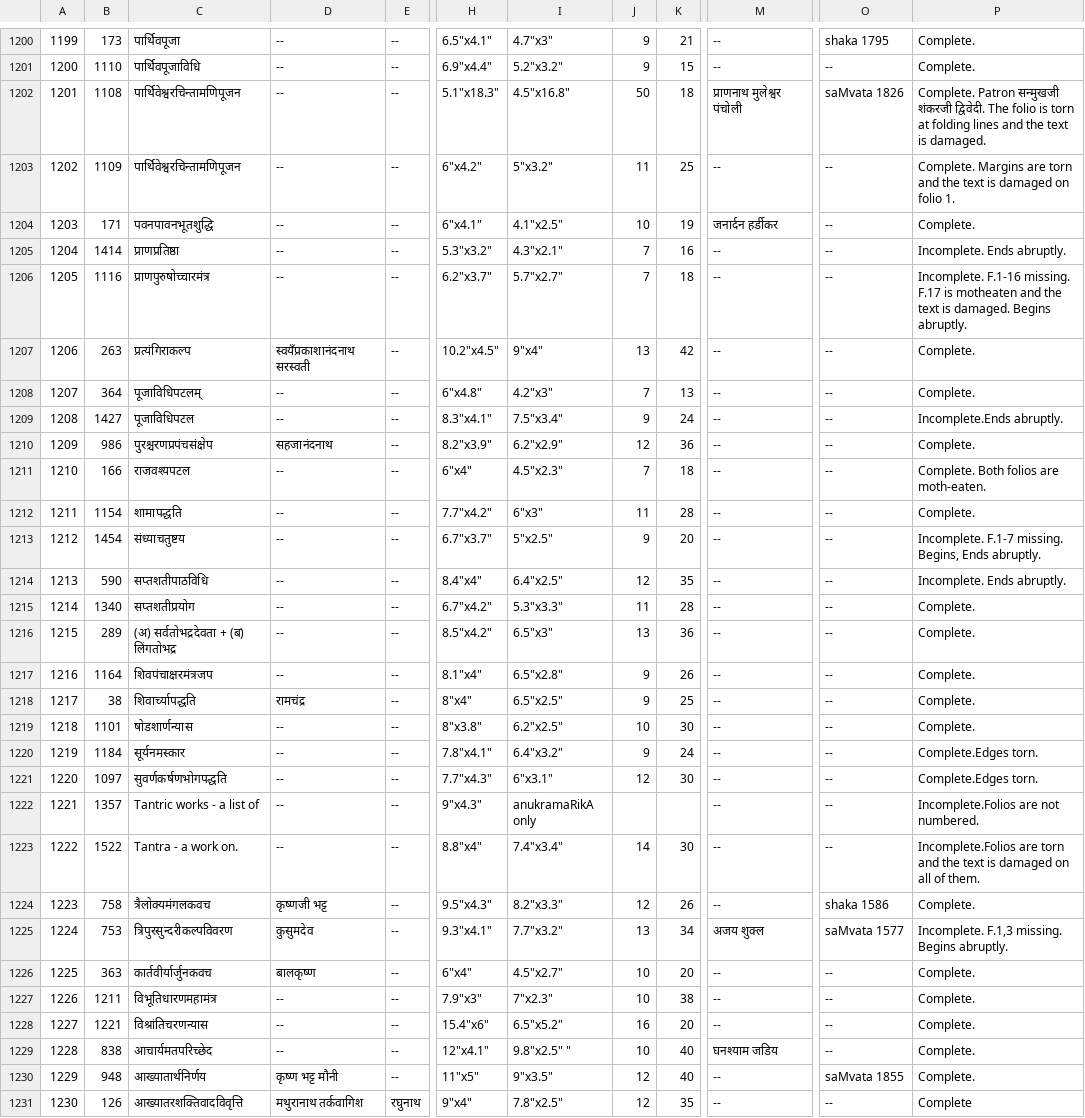
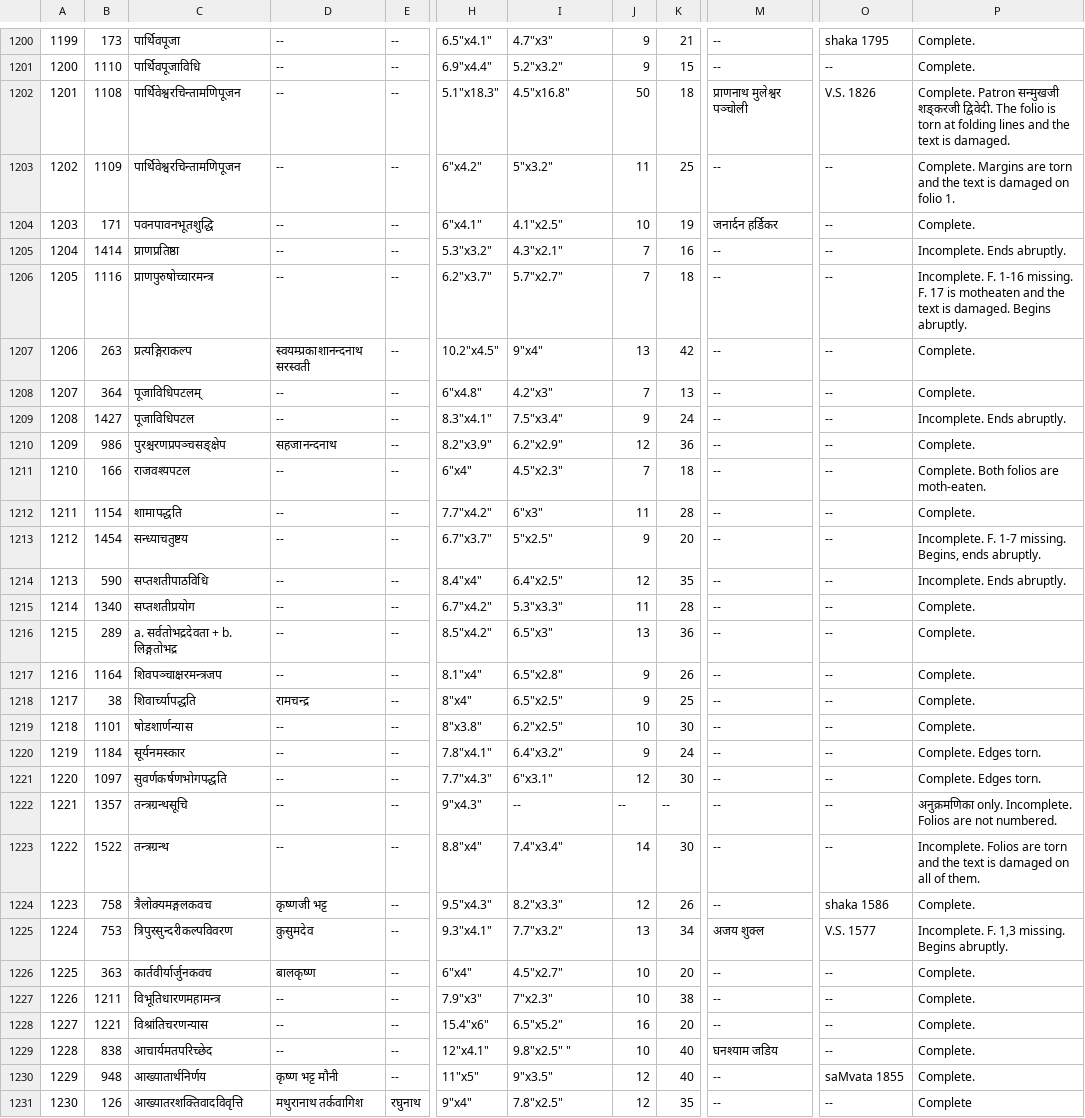
Before and after one commit to drdhaval2785/ChunilalGandhiVidyabhavan, a TSV file: derivedFiles/cataloguev006.tsv, drawn as a sheet; only a part is shown, gaps mark what is left out; the diff names each change by its address in the sheet, - before the commit and + after, or states it on an @@ line.

```diff
--- a/derivedFiles/cataloguev006.tsv
+++ b/derivedFiles/cataloguev006.tsv
-M1202: प्राणनाथ मुलेश्वर पंचोली
+M1202: प्राणनाथ मुलेश्वर पञ्चोली
-O1202: saMvata 1826
+O1202: V.S. 1826
-P1202: …Patron सन्मुखजी शंकरजी द्विवेदी. The…
+P1202: …Patron सन्मुखजी शङ्करजी द्विवेदी. The…
-M1204: जनार्दन हर्डीकर
+M1204: जनार्दन हर्डिकर
-C1206: प्राणपुरुषोच्चारमंत्र
+C1206: प्राणपुरुषोच्चारमन्त्र
-P1206: Incomplete. F.1-16 missing. F.17 is motheaten…
+P1206: Incomplete. F. 1-16 missing. F. 17 is motheaten…
-C1207: प्रत्यंगिराकल्प
+C1207: प्रत्यङ्गिराकल्प
-D1207: स्वयँप्रकाशानंदनाथ सरस्वती
+D1207: स्वयम्प्रकाशानन्दनाथ सरस्वती
-P1209: Incomplete.Ends abruptly.
+P1209: Incomplete. Ends abruptly.
-C1210: पुरश्चरणप्रपंचसंक्षेप
+C1210: पुरश्चरणप्रपञ्चसङ्क्षेप
-D1210: सहजानंदनाथ
+D1210: सहजानन्दनाथ
-C1213: संध्याचतुष्टय
+C1213: सन्ध्याचतुष्टय
-P1213: Incomplete. F.1-7 missing. Begins, Ends abruptly.
+P1213: Incomplete. F. 1-7 missing. Begins, ends abruptly.
-C1216: (अ) सर्वतोभद्रदेवता + (ब) लिंगतोभद्र
+C1216: a. सर्वतोभद्रदेवता + b. लिङ्गतोभद्र
-C1217: शिवपंचाक्षरमंत्रजप
+C1217: शिवपञ्चाक्षरमन्त्रजप
-D1218: रामचंद्र
+D1218: रामचन्द्र
-P1220:P1221: Complete.Edges torn.
+P1220:P1221: Complete. Edges torn.
-C1222: Tantric works - a list of
+C1222: तन्त्रग्रन्थसूचि
-I1222: anukramaRikA only
+I1222: --
-J1222: (empty)
+J1222: --
-K1222: (empty)
+K1222: --
-P1222: Incomplete.Folios are not numbered.
+P1222: अनुक्रमणिका only. Incomplete. Folios are not numbered.
-C1223: Tantra - a work on.
+C1223: तन्त्रग्रन्थ
-P1223: Incomplete.Folios are torn…
+P1223: Incomplete. Folios are torn…
-C1224: त्रैलोक्यमंगलकवच
+C1224: त्रैलोक्यमङ्गलकवच
-O1225: saMvata 1577
+O1225: V.S. 1577
-P1225: Incomplete. F.1,3 missing. Begins abruptly.
+P1225: Incomplete. F. 1,3 missing. Begins abruptly.
-C1227: विभूतिधारणमहामंत्र
+C1227: विभूतिधारणमहामन्त्र
```
Also changed, not shown: 1 other file.
